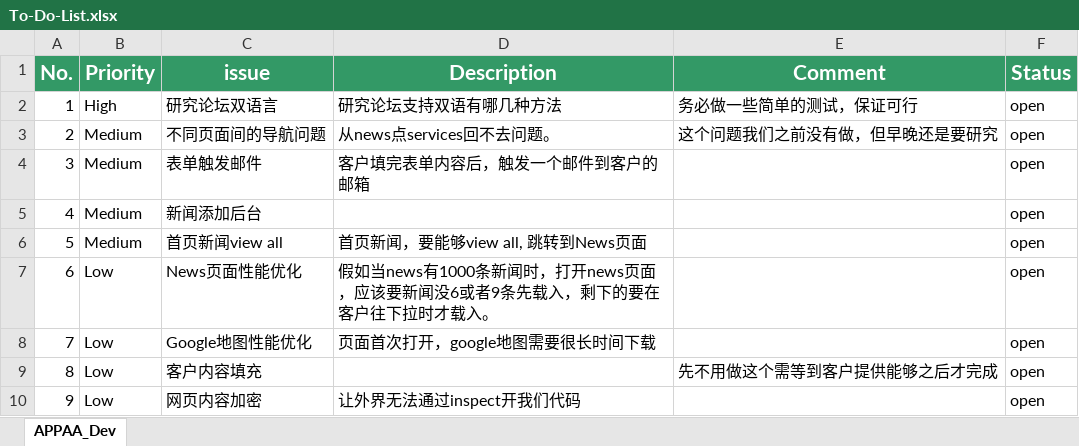
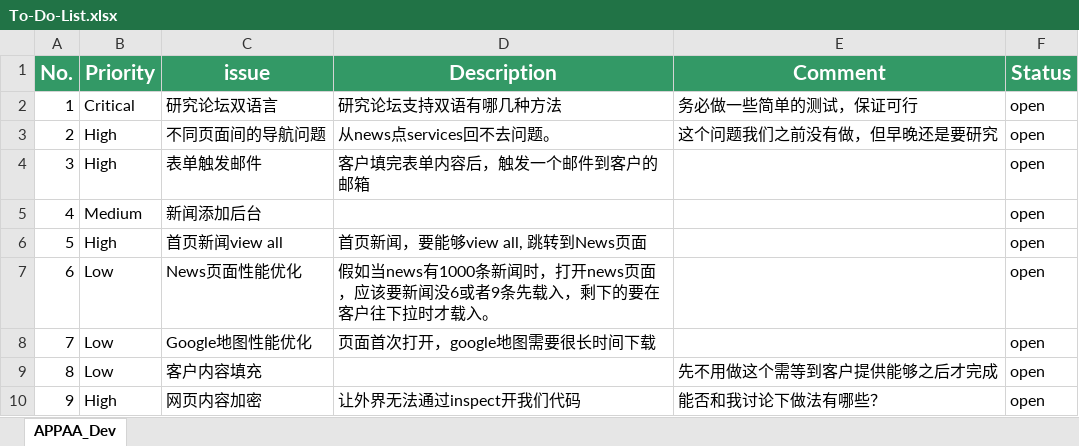
Before and after one commit to jhongwuster/APPAA_Dev, an Excel workbook: To-Do-List.xlsx, sheet APPAA_Dev, drawn as a sheet; values as stored, in another font and other column widths than the file's, no borders; the diff names each change by its address in the sheet, - before the commit and + after, or states it on an @@ line.

Commit message:
to-do-list update

```diff
--- a/To-Do-List.xlsx (sheet APPAA_Dev)
+++ b/To-Do-List.xlsx (sheet APPAA_Dev)
-B2 (Priority): High
+B2 (Priority): Critical
-B3:B4 (Priority): Medium
+B3:B4 (Priority): High
-B6 (Priority): Medium
+B6 (Priority): High
-B10 (Priority): Low
+B10 (Priority): High
-E10 (Comment): (empty)
+E10 (Comment): 能否和我讨论下做法有哪些？
```
